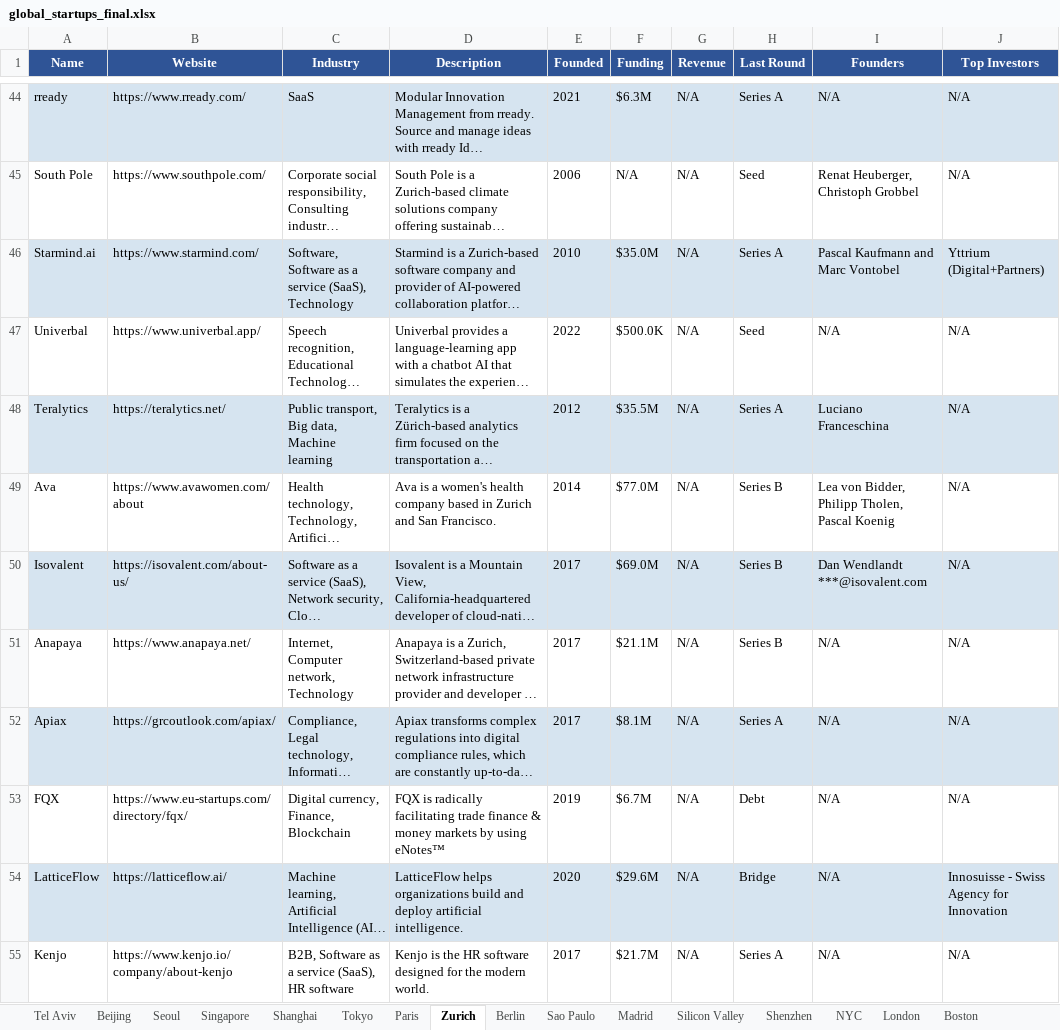
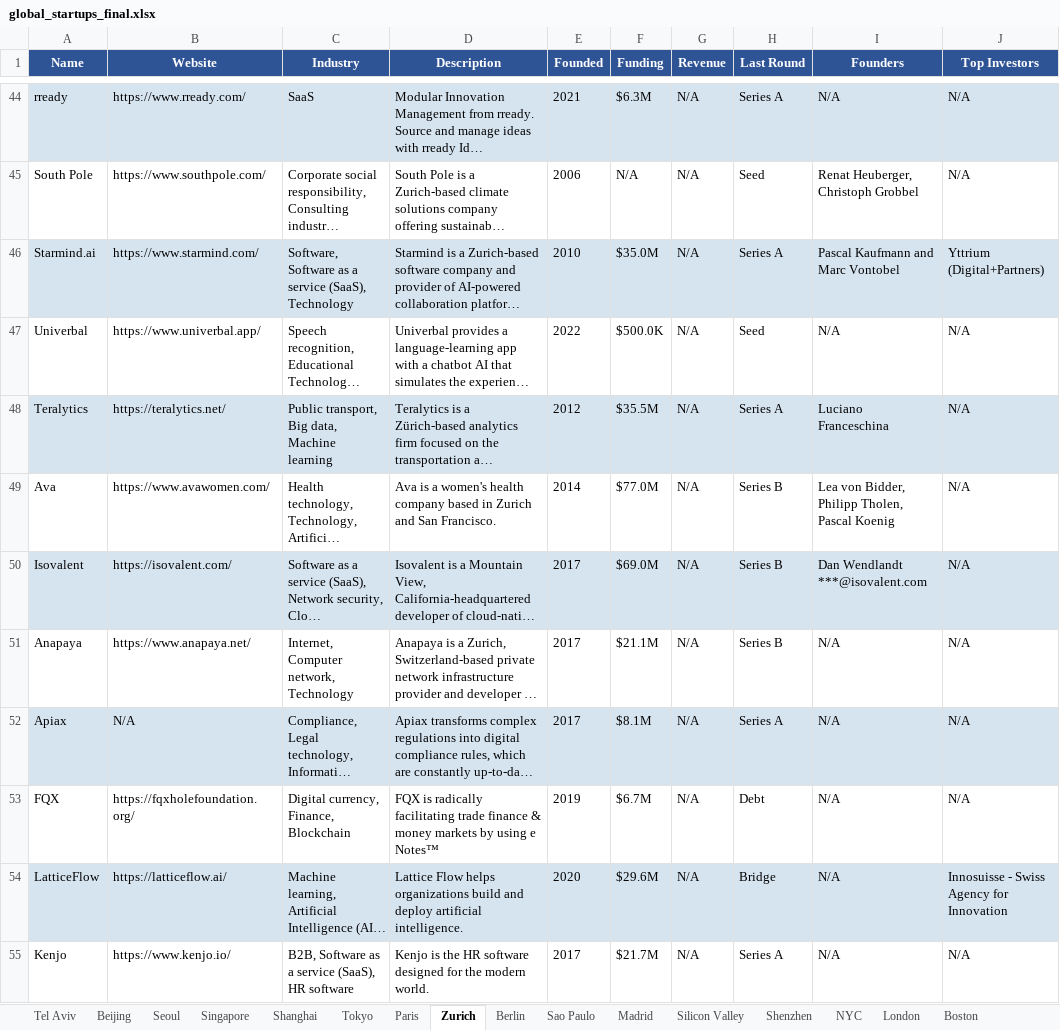
Before and after one commit to nagarmohnish/global-startups, an Excel workbook: global_startups_final.xlsx, sheet Zurich, drawn as a sheet; only a part is shown, gaps mark what is left out; long unchanged cells end in …; values as stored, in another font and other column widths than the file's, no borders; the diff covers the shown part only; the diff names each change by its address in the sheet, - before the commit and + after, or states it on an @@ line.

```diff
--- a/global_startups_final.xlsx (sheet Zurich)
+++ b/global_startups_final.xlsx (sheet Zurich)
-B49 (Website): https://www.avawomen.com/about
+B49 (Website): https://www.avawomen.com/
-B50 (Website): https://isovalent.com/about-us/
+B50 (Website): https://isovalent.com/
-B52 (Website): https://grcoutlook.com/apiax/
+B52 (Website): N/A
-B53 (Website): https://www.eu-startups.com/directory/fqx/
+B53 (Website): https://fqxholefoundation.org/
-D53 (Description): …by using eNotes™
+D53 (Description): …by using e Notes™
-D54 (Description): LatticeFlow helps organizations…
+D54 (Description): Lattice Flow helps organizations…
-B55 (Website): https://www.kenjo.io/company/about-kenjo
+B55 (Website): https://www.kenjo.io/
```
Also changed, not shown: 151 edited cells elsewhere in this sheet, sheet Sao Paulo, sheet Berlin, sheet Singapore, sheet Tokyo, sheet London, sheet Stockholm, 13 more sheets, 50 other files.
